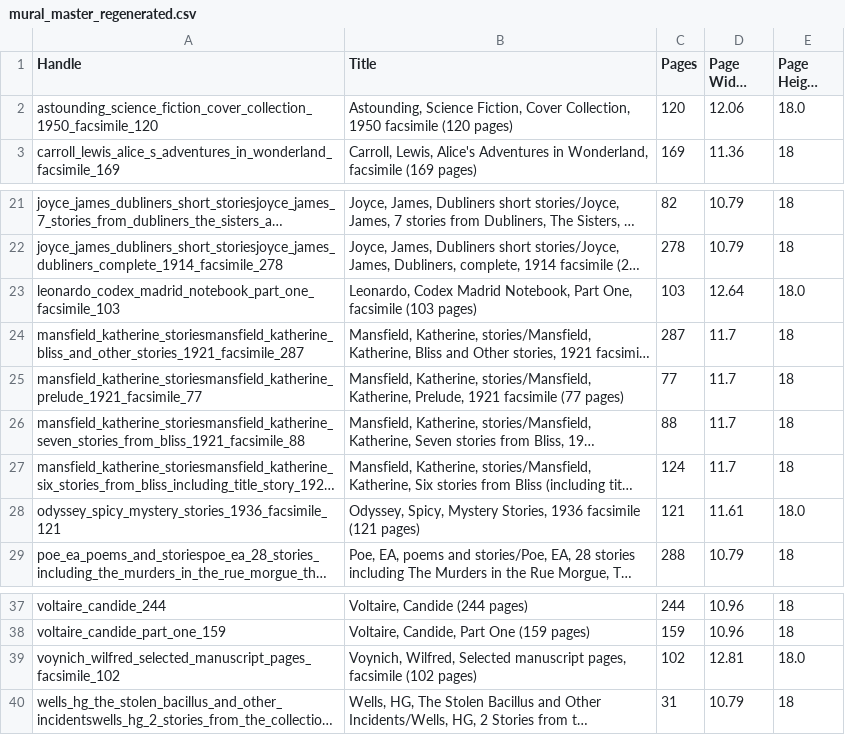
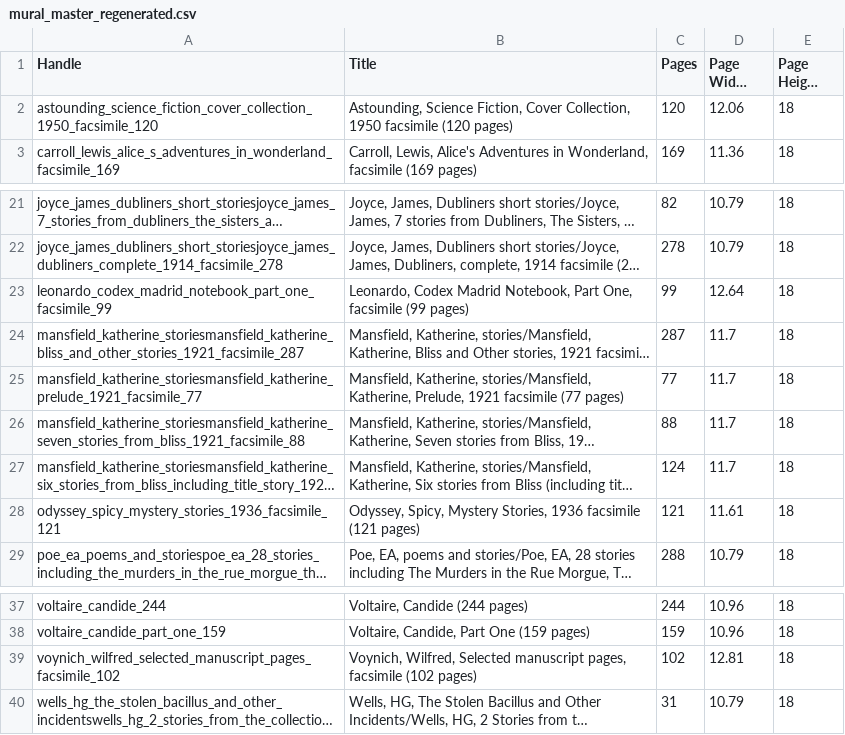
Before and after one commit to gdexter1882-commits/bookmural, a CSV file: mural_master_regenerated.csv, drawn as a sheet; only a part is shown, gaps mark what is left out; long unchanged cells end in …; removed rows and columns are numbered as before the commit, all else as after; the diff names each change by its address in the sheet, - before the commit and + after, or states it on an @@ line.

```diff
--- a/mural_master_regenerated.csv
+++ b/mural_master_regenerated.csv
-E2 (Page Height (cm)): 18.0
+E2 (Page Height (cm)): 18
-row 23: leonardo_codex_madrid_notebook_part_one_facsimile_103 | Leonardo, Codex Madrid Notebook, Part One, facsimile (103 pages) | 103 | 12.64 | 18.0
+row 23: leonardo_codex_madrid_notebook_part_one_facsimile_99 | Leonardo, Codex Madrid Notebook, Part One, facsimile (99 pages) | 99 | 12.64 | 18
-E28 (Page Height (cm)): 18.0
+E28 (Page Height (cm)): 18
-E39 (Page Height (cm)): 18.0
+E39 (Page Height (cm)): 18
```
Also changed, not shown: 1 other file.
